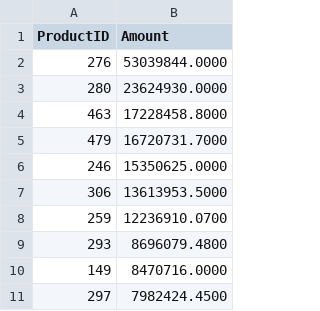
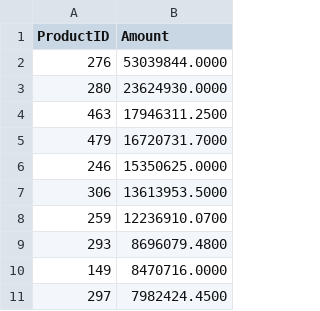
Before and after one commit to nastya0901/data-analytics-project-92, a CSV file: top_10_profitable_products.csv, drawn as a sheet.

Commit message:
Add files via upload

```diff
--- a/top_10_profitable_products.csv
+++ b/top_10_profitable_products.csv
@@ -3,3 +3,3 @@ ProductID,Amount
 280,"23624930.0000"
-463,"17228458.8000"
+463,"17946311.2500"
 479,"16720731.7000"
```
